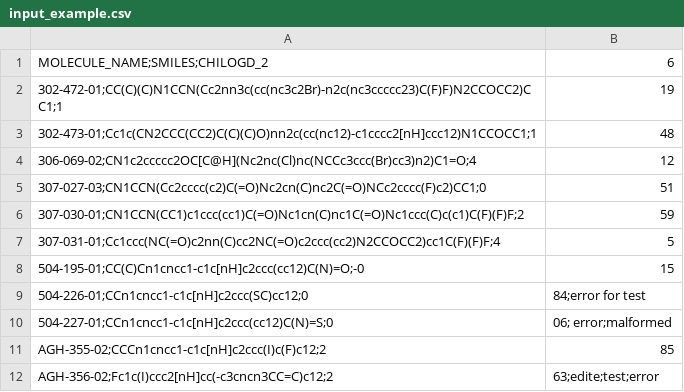
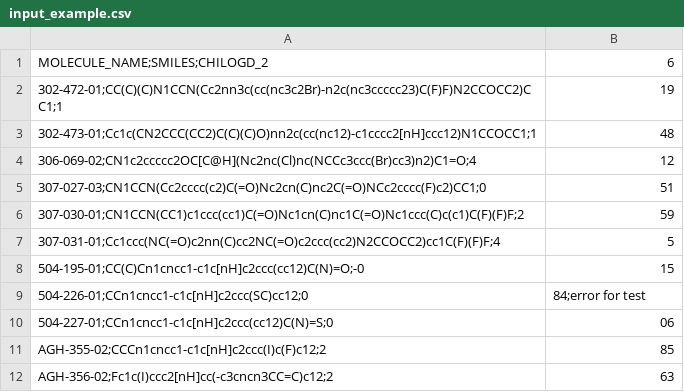
Before and after one commit to Prospero1988/logD_predictor, a CSV file: input_example.csv, drawn as a sheet.

```diff
--- a/input_example.csv
+++ b/input_example.csv
@@ -9,4 +9,4 @@ MOLECULE_NAME;SMILES;CHILOGD_2,6
 504-226-01;CCn1cncc1-c1c[nH]c2ccc(SC)cc12;0,84;error for test
-504-227-01;CCn1cncc1-c1c[nH]c2ccc(cc12)C(N)=S;0,06; error;malformed
+504-227-01;CCn1cncc1-c1c[nH]c2ccc(cc12)C(N)=S;0,06
 AGH-355-02;CCCn1cncc1-c1c[nH]c2ccc(I)c(F)c12;2,85
-AGH-356-02;Fc1c(I)ccc2[nH]cc(-c3cncn3CC=C)c12;2,63;edite;test;error
+AGH-356-02;Fc1c(I)ccc2[nH]cc(-c3cncn3CC=C)c12;2,63
```
Also changed, not shown: logD_predictor_bin/joblib_models/1H_models_info.csv, 14 other files.
